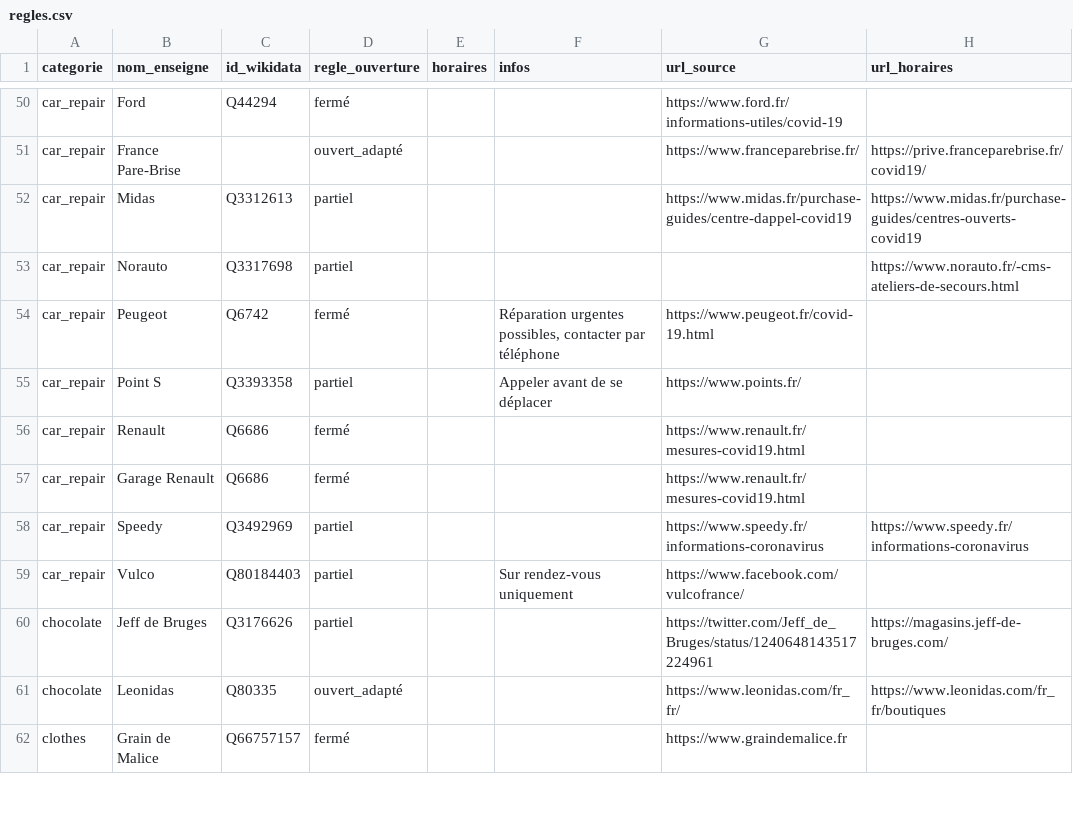
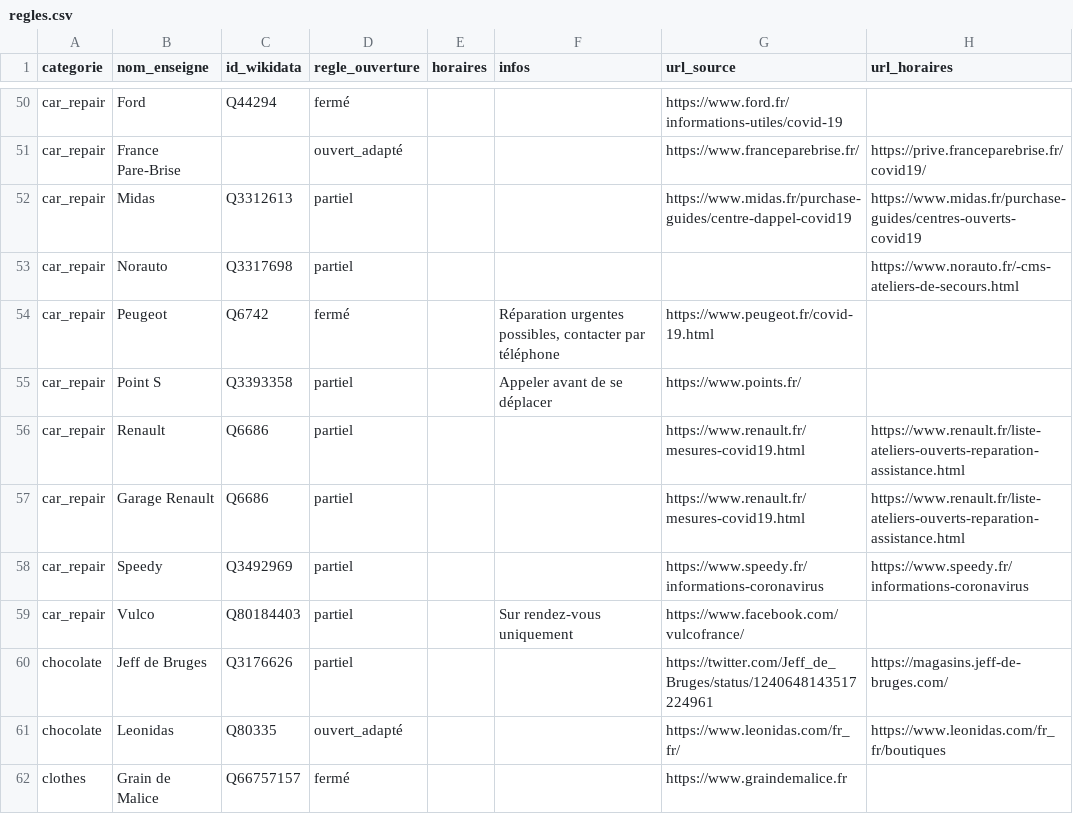
Before and after one commit to caresteouvert/Covid_enseignes, a CSV file: regles.csv, drawn as a sheet; only a part is shown, gaps mark what is left out.

Commit message:
[Rule] FR: update renault

```diff
--- a/regles.csv
+++ b/regles.csv
@@ -55,4 +55,4 @@ car_repair,Peugeot,Q6742,fermé,,"Réparation urgentes possibles, contacter par
 car_repair,Point S,Q3393358,partiel,,Appeler avant de se déplacer,https://www.points.fr/,
-car_repair,Renault,Q6686,fermé,,,https://www.renault.fr/mesures-covid19.html,
-car_repair,Garage Renault,Q6686,fermé,,,https://www.renault.fr/mesures-covid19.html,
+car_repair,Renault,Q6686,partiel,,,https://www.renault.fr/mesures-covid19.html,https://www.renault.fr/liste-ateliers-ouverts-reparation-assistance.html
+car_repair,Garage Renault,Q6686,partiel,,,https://www.renault.fr/mesures-covid19.html,https://www.renault.fr/liste-ateliers-ouverts-reparation-assistance.html
 car_repair,Speedy,Q3492969,partiel,,,https://www.speedy.fr/informations-coronavirus,https://www.speedy.fr/informations-coronavirus
```
Also changed, not shown: rules.csv.
